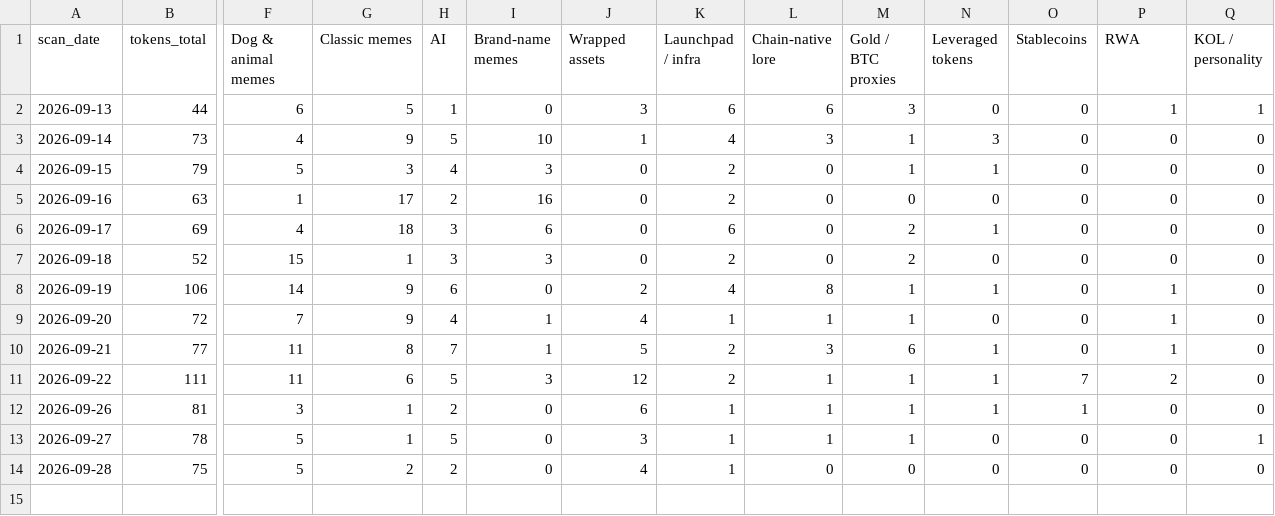
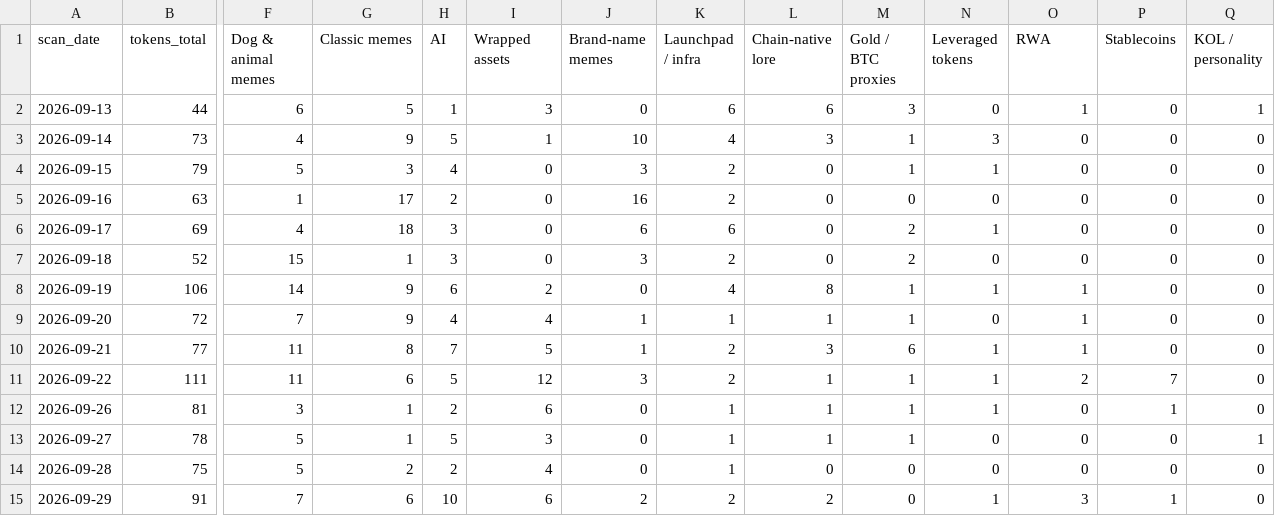
Before and after one commit to hueyyy-eng/moonshot-fetch, a CSV file: site/narrative-log.csv, drawn as a sheet; only a part is shown, gaps mark what is left out; rows hold the shown columns only; the diff names each change by its address in the sheet, - before the commit and + after, or states it on an @@ line.

```diff
--- a/site/narrative-log.csv
+++ b/site/narrative-log.csv
-I1: Brand-name memes
+I1: Wrapped assets
-J1: Wrapped assets
+J1: Brand-name memes
-O1: Stablecoins
+O1: RWA
-P1: RWA
+P1: Stablecoins
-I2 (Wrapped assets): 0
+I2 (Wrapped assets): 3
-J2 (Brand-name memes): 3
+J2 (Brand-name memes): 0
-O2 (RWA): 0
+O2 (RWA): 1
-P2 (Stablecoins): 1
+P2 (Stablecoins): 0
-I3 (Wrapped assets): 10
+I3 (Wrapped assets): 1
-J3 (Brand-name memes): 1
+J3 (Brand-name memes): 10
-I4 (Wrapped assets): 3
+I4 (Wrapped assets): 0
-J4 (Brand-name memes): 0
+J4 (Brand-name memes): 3
-I5 (Wrapped assets): 16
+I5 (Wrapped assets): 0
-J5 (Brand-name memes): 0
+J5 (Brand-name memes): 16
-I6 (Wrapped assets): 6
+I6 (Wrapped assets): 0
-J6 (Brand-name memes): 0
+J6 (Brand-name memes): 6
-I7 (Wrapped assets): 3
+I7 (Wrapped assets): 0
-J7 (Brand-name memes): 0
+J7 (Brand-name memes): 3
-I8 (Wrapped assets): 0
+I8 (Wrapped assets): 2
-J8 (Brand-name memes): 2
+J8 (Brand-name memes): 0
-O8:O10 (RWA): 0
+O8:O10 (RWA): 1
-P8:P10 (Stablecoins): 1
+P8:P10 (Stablecoins): 0
-I9 (Wrapped assets): 1
+I9 (Wrapped assets): 4
-J9 (Brand-name memes): 4
+J9 (Brand-name memes): 1
-I10 (Wrapped assets): 1
+I10 (Wrapped assets): 5
-J10 (Brand-name memes): 5
+J10 (Brand-name memes): 1
-I11 (Wrapped assets): 3
+I11 (Wrapped assets): 12
-J11 (Brand-name memes): 12
+J11 (Brand-name memes): 3
-O11 (RWA): 7
+O11 (RWA): 2
-P11 (Stablecoins): 2
+P11 (Stablecoins): 7
-I12 (Wrapped assets): 0
+I12 (Wrapped assets): 6
-J12 (Brand-name memes): 6
+J12 (Brand-name memes): 0
-O12 (RWA): 1
+O12 (RWA): 0
-P12 (Stablecoins): 0
+P12 (Stablecoins): 1
-I13 (Wrapped assets): 0
+I13 (Wrapped assets): 3
-J13 (Brand-name memes): 3
+J13 (Brand-name memes): 0
-I14 (Wrapped assets): 0
+I14 (Wrapped assets): 4
-J14 (Brand-name memes): 4
+J14 (Brand-name memes): 0
+row 15: 2026-09-29 | 91 | 7 | 6 | 10 | 6 | 2 | 2 | 2 | 0 | 1 | 3 | 1 | 0
```
Also changed, not shown: site/holder-log.csv, site/near-miss-log.csv, 4 other files.
